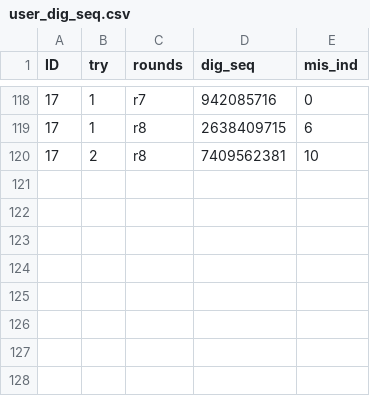
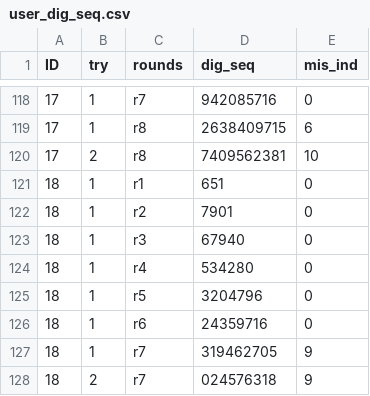
Before and after one commit to RishiDarkDevil/Digit-Span-Test, a CSV file: user_dig_seq.csv, drawn as a sheet; only a part is shown, gaps mark what is left out.

```diff
--- a/user_dig_seq.csv
+++ b/user_dig_seq.csv
@@ -120 +120,9 @@ ID,try,rounds,dig_seq,mis_ind
 17,2,r8,7409562381,10
+18,1,r1,651,0
+18,1,r2,7901,0
+18,1,r3,67940,0
+18,1,r4,534280,0
+18,1,r5,3204796,0
+18,1,r6,24359716,0
+18,1,r7,319462705,9
+18,2,r7,024576318,9
```
Also changed, not shown: user_data.csv, user_digit_click_time.csv, 1 other file.
